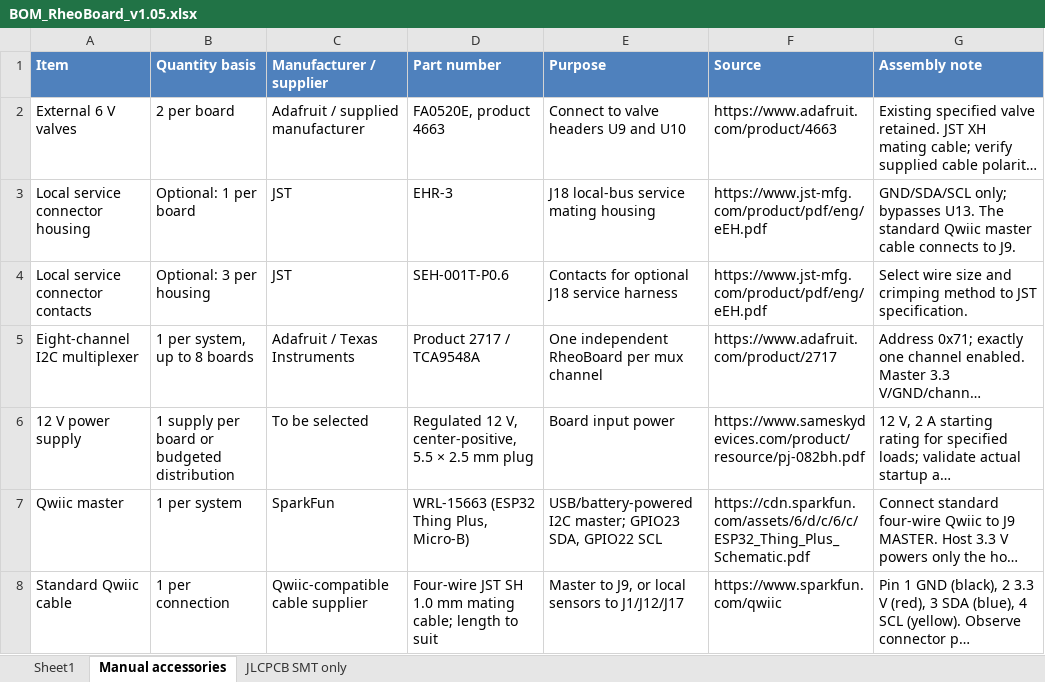
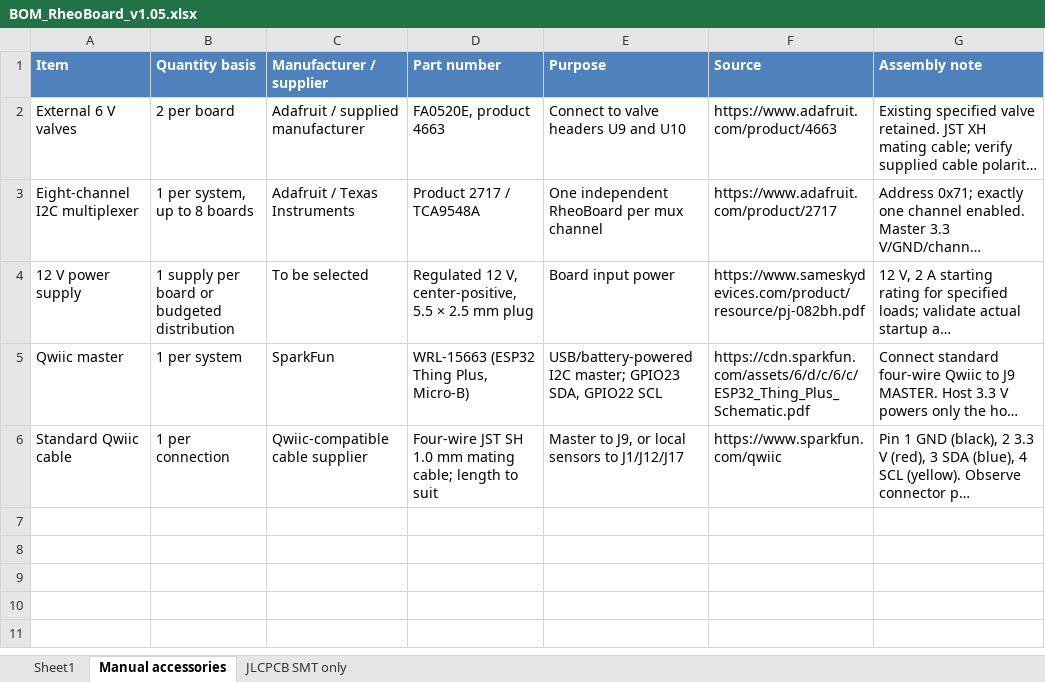
Before and after one commit to The-Hybrid-Atelier/RheoBoard, an Excel workbook: RheoBoard_PCB/RheoBoard_v1.05/BOM/BOM_RheoBoard_v1.05.xlsx, sheet Manual accessories, drawn as a sheet; long unchanged cells end in …; values as stored, in another font and other column widths than the file's, no borders; table styles not drawn; the diff names each change by its address in the sheet, - before the commit and + after, or states it on an @@ line.

Commit message:
Remove redundant J18 header and update documentation for RheoBoard v1.05
- Removed the J18 local service header from the PCB design, as it is no longer needed.
- Updated the assembly instructions to reflect the removal of J18 and clarified the role of J3 as the local debug header.
- Revised the README and BOM to indicate the changes in the connector layout and part count.
- Adjusted the Gerber files and other manufacturing documents to ensure consistency with the updated design.

These changes streamline the design and improve the clarity of the documentation for users and manufacturers.

```diff
--- a/RheoBoard_PCB/RheoBoard_v1.05/BOM/BOM_RheoBoard_v1.05.xlsx (sheet Manual accessories)
+++ b/RheoBoard_PCB/RheoBoard_v1.05/BOM/BOM_RheoBoard_v1.05.xlsx (sheet Manual accessories)
-row 3: Local service connector housing | Optional: 1 per board | JST | EHR-3 | J18 local-bus service mating housing | https://www.jst-mfg.com/product/pdf/eng/eEH.pdf | GND/SDA/SCL only; bypasses U13. The standard Qwiic master cable connects to J9.
-row 4: Local service connector contacts | Optional: 3 per housing | JST | SEH-001T-P0.6 | Contacts for optional J18 service harness | https://www.jst-mfg.com/product/pdf/eng/eEH.pdf | Select wire size and crimping method to JST specification.
```
Also changed, not shown: sheet Sheet1, formulas that keep their value, 48 other files.
